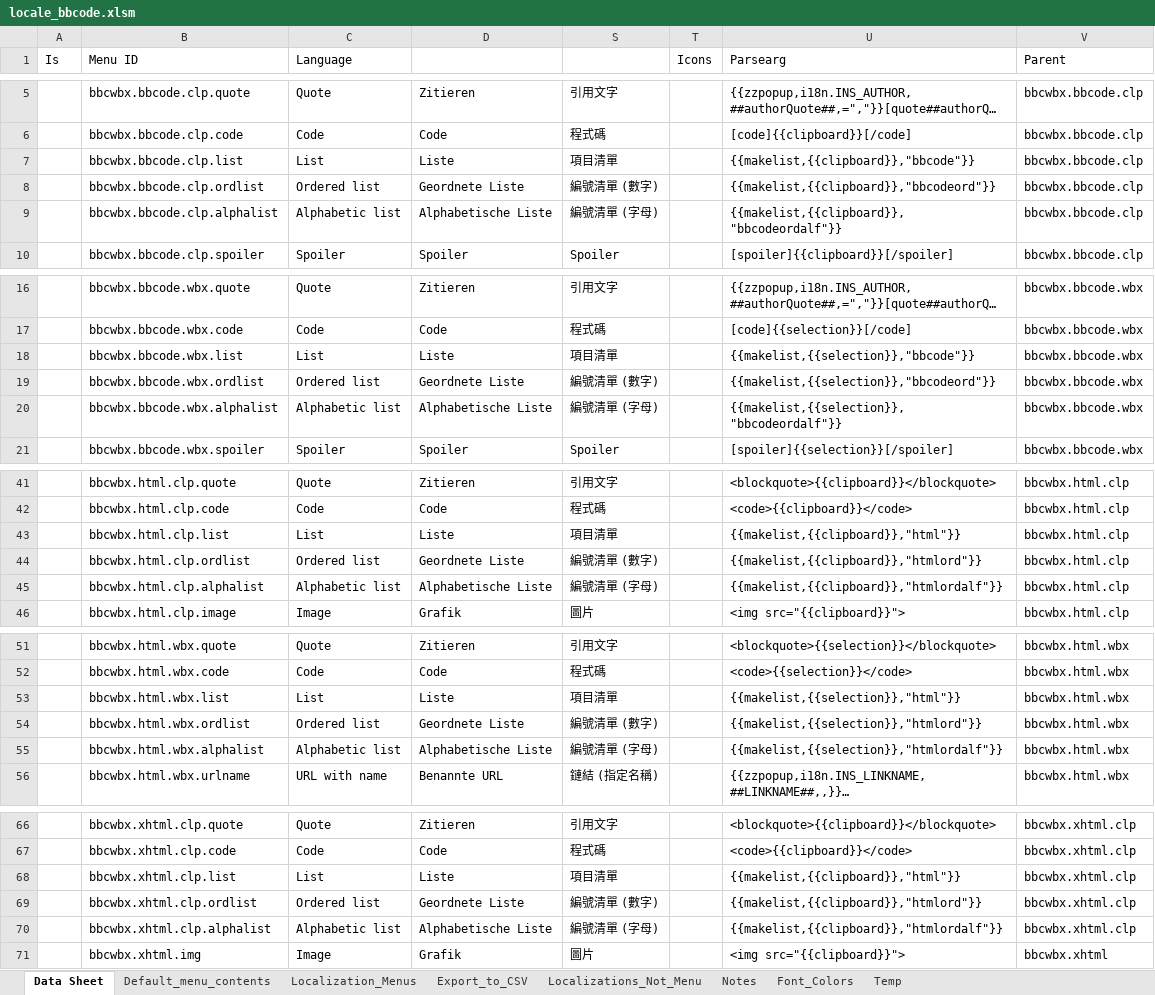
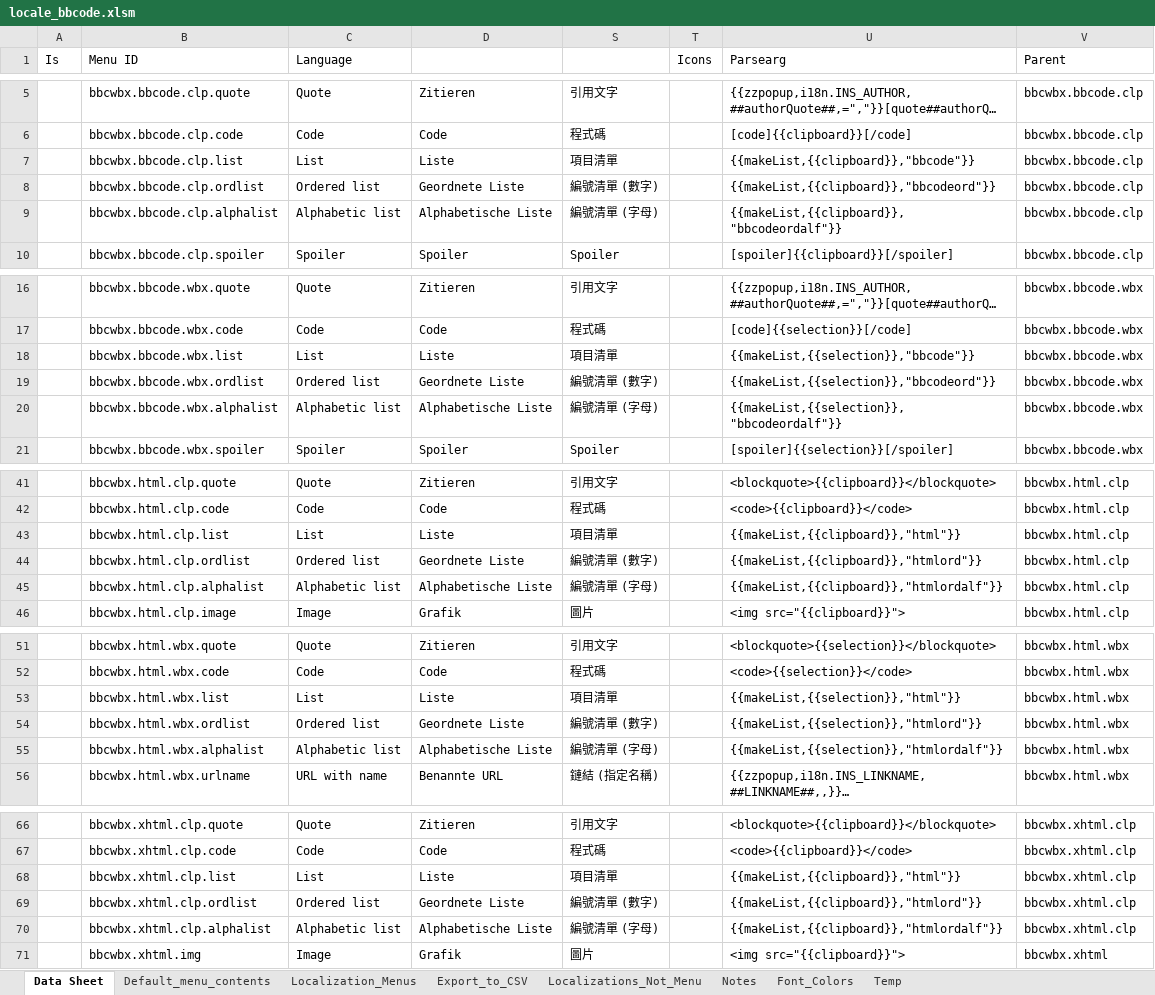
Before and after one commit to msaroff/bbCodeWebEx, an Excel workbook: locale_bbcode.xlsm, sheet Data Sheet, drawn as a sheet; only a part is shown, gaps mark what is left out; long unchanged cells end in …; values as stored, in another font and other column widths than the file's, no borders; the diff covers the shown part only; the diff names each change by its address in the sheet, - before the commit and + after, or states it on an @@ line.

Commit message:
fixed case error on makeList menu item. was makelist

```diff
--- a/locale_bbcode.xlsm (sheet Data Sheet)
+++ b/locale_bbcode.xlsm (sheet Data Sheet)
-U7 (Parsearg): {{makelist,{{clipboard}},"bbcode"}}
+U7 (Parsearg): {{makeList,{{clipboard}},"bbcode"}}
-U8 (Parsearg): {{makelist,{{clipboard}},"bbcodeord"}}
+U8 (Parsearg): {{makeList,{{clipboard}},"bbcodeord"}}
-U9 (Parsearg): {{makelist,{{clipboard}},"bbcodeordalf"}}
+U9 (Parsearg): {{makeList,{{clipboard}},"bbcodeordalf"}}
-U18 (Parsearg): {{makelist,{{selection}},"bbcode"}}
+U18 (Parsearg): {{makeList,{{selection}},"bbcode"}}
-U19 (Parsearg): {{makelist,{{selection}},"bbcodeord"}}
+U19 (Parsearg): {{makeList,{{selection}},"bbcodeord"}}
-U20 (Parsearg): {{makelist,{{selection}},"bbcodeordalf"}}
+U20 (Parsearg): {{makeList,{{selection}},"bbcodeordalf"}}
-U43 (Parsearg): {{makelist,{{clipboard}},"html"}}
+U43 (Parsearg): {{makeList,{{clipboard}},"html"}}
-U44 (Parsearg): {{makelist,{{clipboard}},"htmlord"}}
+U44 (Parsearg): {{makeList,{{clipboard}},"htmlord"}}
-U45 (Parsearg): {{makelist,{{clipboard}},"htmlordalf"}}
+U45 (Parsearg): {{makeList,{{clipboard}},"htmlordalf"}}
-U53 (Parsearg): {{makelist,{{selection}},"html"}}
+U53 (Parsearg): {{makeList,{{selection}},"html"}}
-U54 (Parsearg): {{makelist,{{selection}},"htmlord"}}
+U54 (Parsearg): {{makeList,{{selection}},"htmlord"}}
-U55 (Parsearg): {{makelist,{{selection}},"htmlordalf"}}
+U55 (Parsearg): {{makeList,{{selection}},"htmlordalf"}}
-U68 (Parsearg): {{makelist,{{clipboard}},"html"}}
+U68 (Parsearg): {{makeList,{{clipboard}},"html"}}
-U69 (Parsearg): {{makelist,{{clipboard}},"htmlord"}}
+U69 (Parsearg): {{makeList,{{clipboard}},"htmlord"}}
-U70 (Parsearg): {{makelist,{{clipboard}},"htmlordalf"}}
+U70 (Parsearg): {{makeList,{{clipboard}},"htmlordalf"}}
```
Also changed, not shown: 7 edited cells elsewhere in this sheet, sheet Default_menu_contents, 1 other file.
